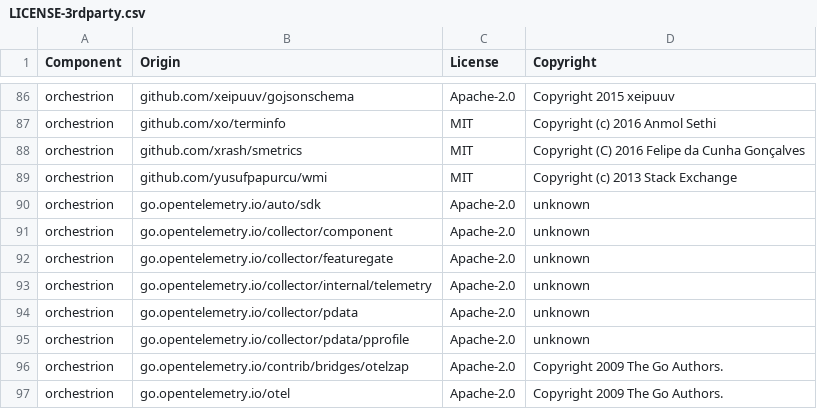
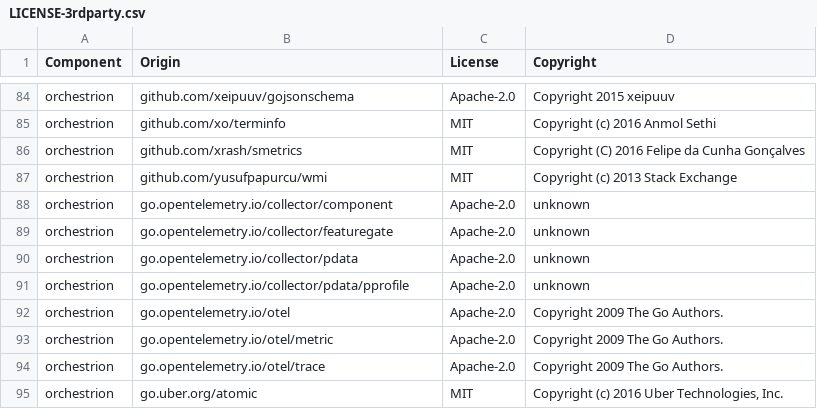
Before and after one commit to DataDog/orchestrion, a CSV file: LICENSE-3rdparty.csv, drawn as a sheet; only a part is shown, gaps mark what is left out; the shorter side is filled out with more unchanged rows; the diff covers the shown part only; the diff names each change by its address in the sheet, - before the commit and + after, or states it on an @@ line.

```diff
--- a/LICENSE-3rdparty.csv
+++ b/LICENSE-3rdparty.csv
-row 90: orchestrion | go.opentelemetry.io/auto/sdk | Apache-2.0 | unknown
-row 93: orchestrion | go.opentelemetry.io/collector/internal/telemetry | Apache-2.0 | unknown
-row 96: orchestrion | go.opentelemetry.io/contrib/bridges/otelzap | Apache-2.0 | Copyright 2009 The Go Authors.
```
Also changed, not shown: 3 removed rows and 3 edited cells elsewhere in this file, 10 other files.
